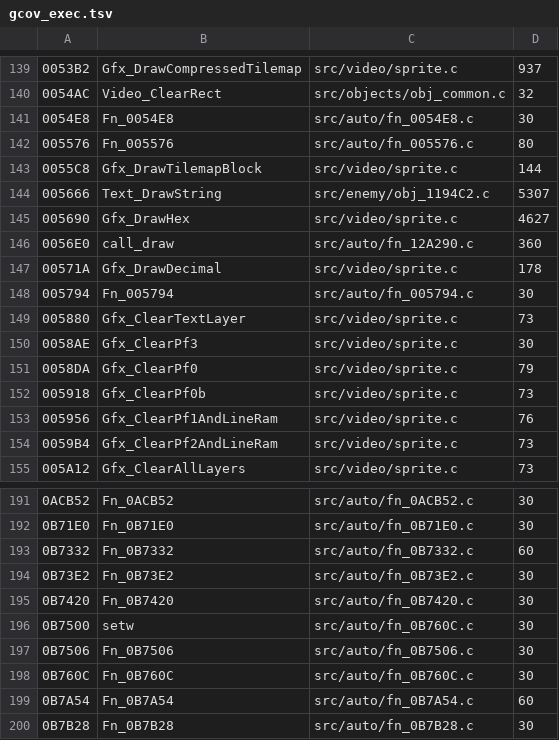
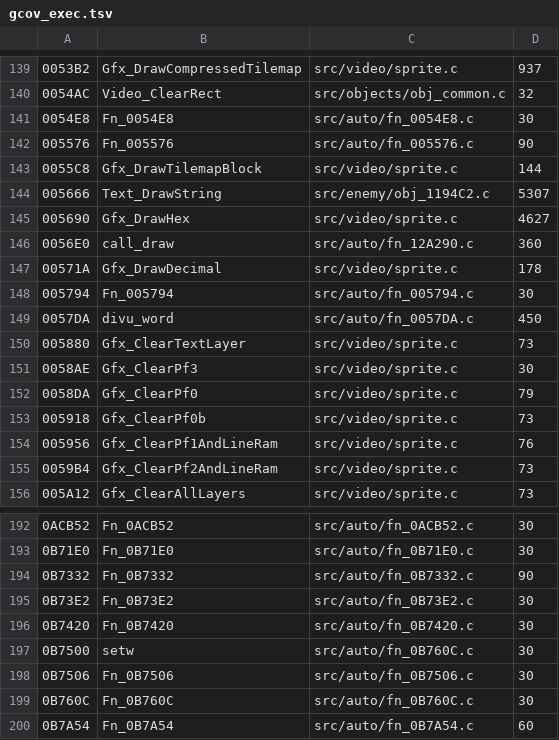
Before and after one commit to DanimanX/Taitof3Decomp, a TSV file: work/gcov_exec.tsv, drawn as a sheet; only a part is shown, gaps mark what is left out; the shorter side is filled out with more unchanged rows.

```diff
--- a/work/gcov_exec.tsv
+++ b/work/gcov_exec.tsv
@@ -141,3 +141,3 @@
 0054E8	Fn_0054E8	src/auto/fn_0054E8.c	30
-005576	Fn_005576	src/auto/fn_005576.c	80
+005576	Fn_005576	src/auto/fn_005576.c	90
 0055C8	Gfx_DrawTilemapBlock	src/video/sprite.c	144
@@ -148,2 +148,3 @@
 005794	Fn_005794	src/auto/fn_005794.c	30
+0057DA	divu_word	src/auto/fn_0057DA.c	450
 005880	Gfx_ClearTextLayer	src/video/sprite.c	73
@@ -192,3 +193,3 @@
 0B71E0	Fn_0B71E0	src/auto/fn_0B71E0.c	30
-0B7332	Fn_0B7332	src/auto/fn_0B7332.c	60
+0B7332	Fn_0B7332	src/auto/fn_0B7332.c	90
 0B73E2	Fn_0B73E2	src/auto/fn_0B73E2.c	30
```
Also changed, not shown: work/zcap/strata_results.tsv, 8 other files.
